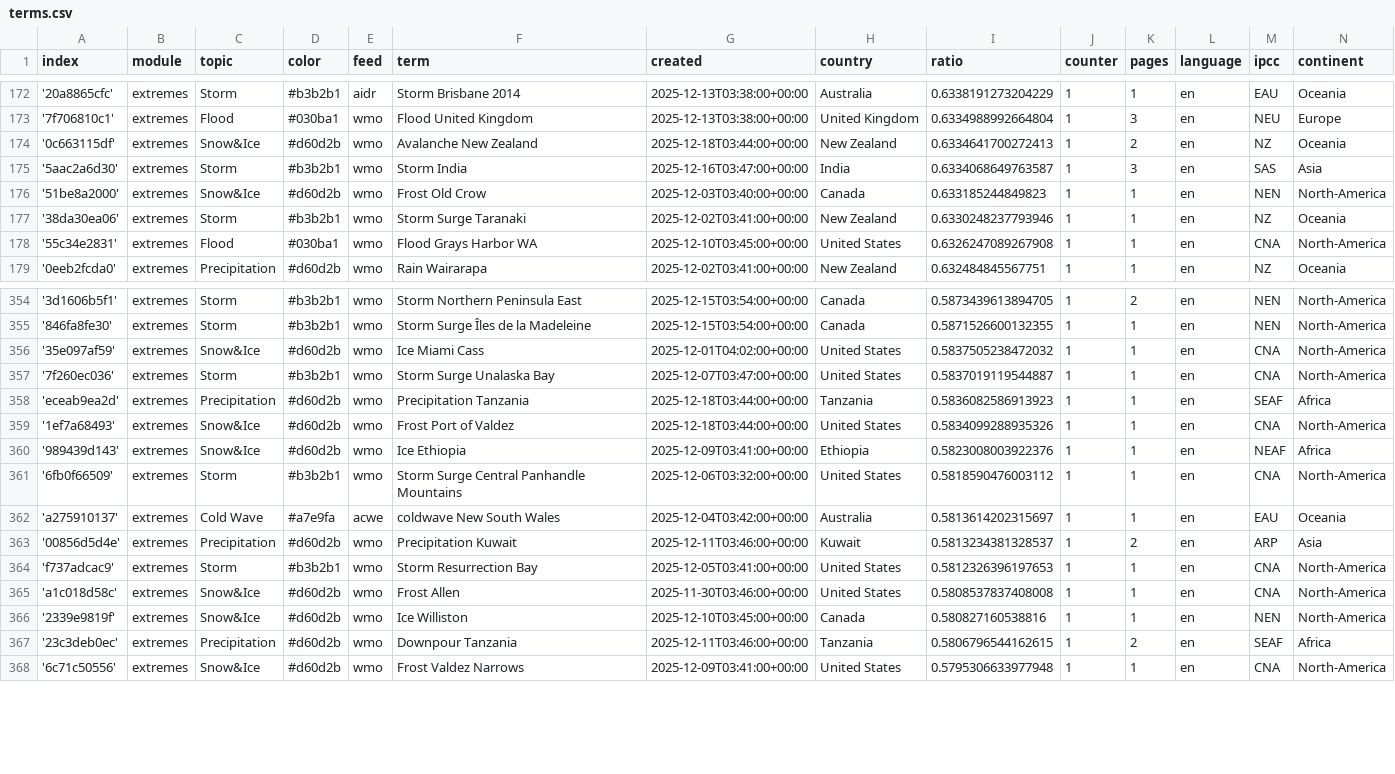
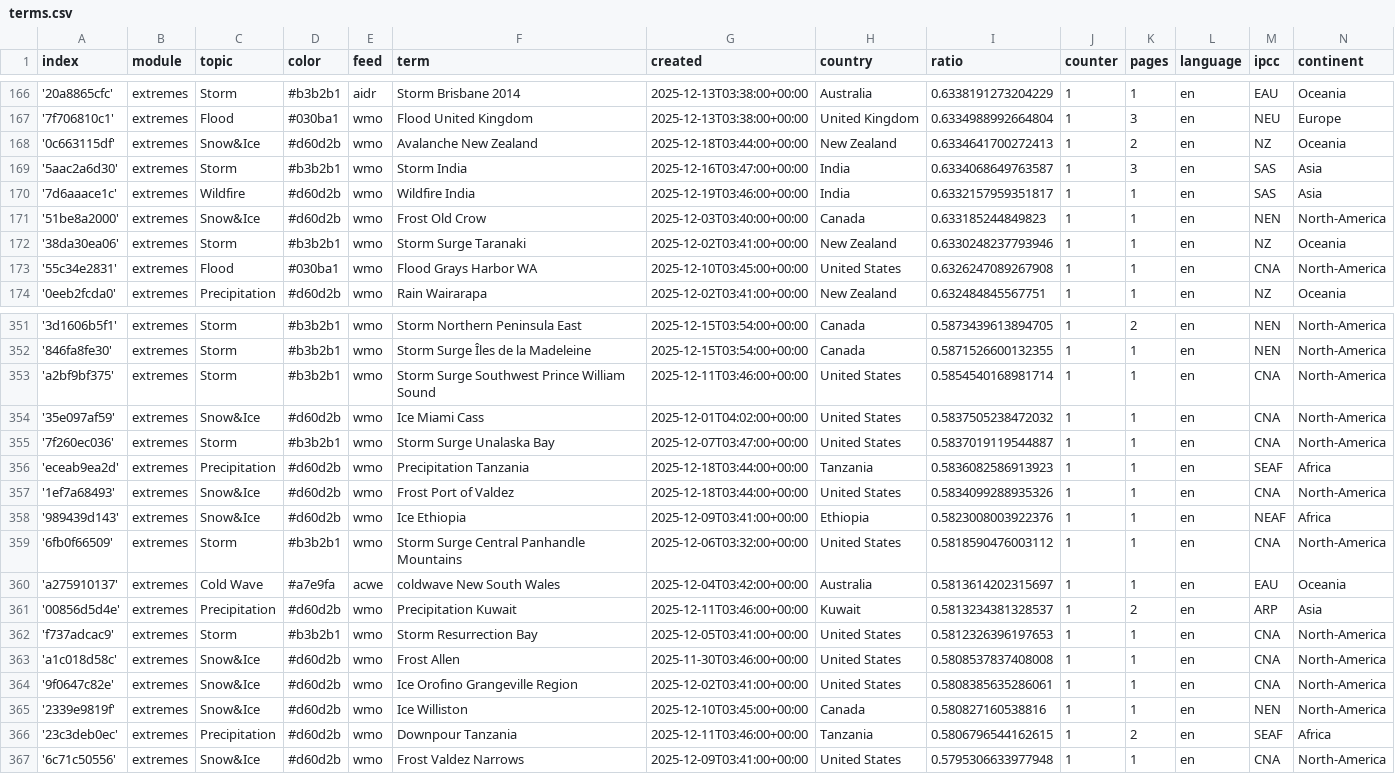
Before and after one commit to picawe-news/englishExtremes, a CSV file: terms.csv, drawn as a sheet; only a part is shown, gaps mark what is left out; the diff covers the shown part only; the diff names each change by its address in the sheet, - before the commit and + after, or states it on an @@ line.

```diff
--- a/terms.csv
+++ b/terms.csv
+row 170: '7d6aaace1c' | extremes | Wildfire | #d60d2b | wmo | Wildfire India | 2025-12-19T03:46:00+00:00 | India | 0.6332157959351817 | 1 | 1 | en | SAS | Asia
+row 353: 'a2bf9bf375' | extremes | Storm | #b3b2b1 | wmo | Storm Surge Southwest Prince William Sound | 2025-12-11T03:46:00+00:00 | United States | 0.5854540168981714 | 1 | 1 | en | CNA | North-America
+row 364: '9f0647c82e' | extremes | Snow&Ice | #d60d2b | wmo | Ice Orofino Grangeville Region | 2025-12-02T03:41:00+00:00 | United States | 0.5808385635286061 | 1 | 1 | en | CNA | North-America
```
Also changed, not shown: 2 added rows, 6 removed rows and 3 edited cells elsewhere in this file.
